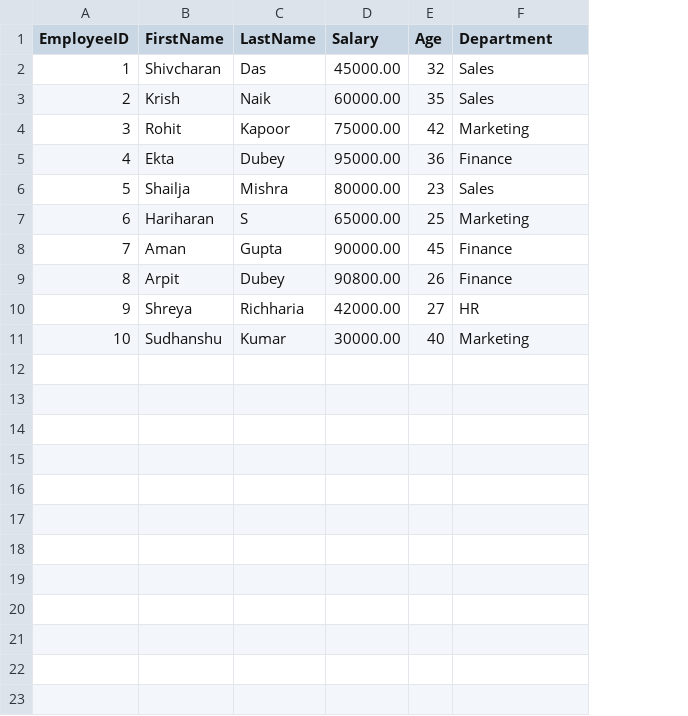
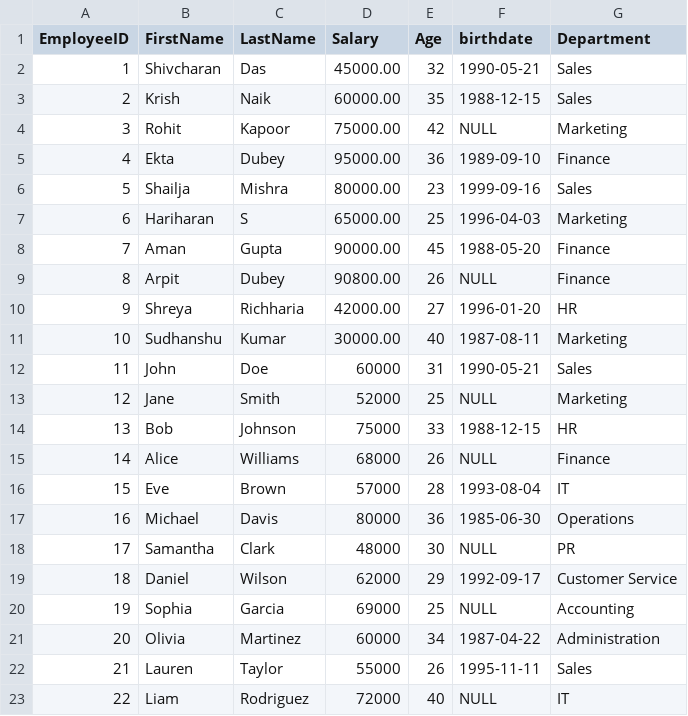
Before and after one commit to aarpitdubey/data_analyst, a CSV file: 2_SQL/0_Assignment/tables/employees.csv, drawn as a sheet; the diff names each change by its address in the sheet, - before the commit and + after, or states it on an @@ line.

```diff
--- a/2_SQL/0_Assignment/tables/employees.csv
+++ b/2_SQL/0_Assignment/tables/employees.csv
+column F (birthdate), rows 2-11: 1990-05-21 | 1988-12-15 | NULL | 1989-09-10 | 1999-09-16 | 1996-04-03 | 1988-05-20 | NULL | 1996-01-20 | 1987-08-11
+row 12: 11 | John | Doe | 60000 | 31 | 1990-05-21 | Sales
+row 13: 12 | Jane | Smith | 52000 | 25 | NULL | Marketing
+row 14: 13 | Bob | Johnson | 75000 | 33 | 1988-12-15 | HR
+row 15: 14 | Alice | Williams | 68000 | 26 | NULL | Finance
+row 16: 15 | Eve | Brown | 57000 | 28 | 1993-08-04 | IT
+row 17: 16 | Michael | Davis | 80000 | 36 | 1985-06-30 | Operations
+row 18: 17 | Samantha | Clark | 48000 | 30 | NULL | PR
+row 19: 18 | Daniel | Wilson | 62000 | 29 | 1992-09-17 | Customer Service
+row 20: 19 | Sophia | Garcia | 69000 | 25 | NULL | Accounting
+row 21: 20 | Olivia | Martinez | 60000 | 34 | 1987-04-22 | Administration
+row 22: 21 | Lauren | Taylor | 55000 | 26 | 1995-11-11 | Sales
+row 23: 22 | Liam | Rodriguez | 72000 | 40 | NULL | IT
```
Also changed, not shown: 2_SQL/0_Assignment/tables/customers.csv, 9 other files.
